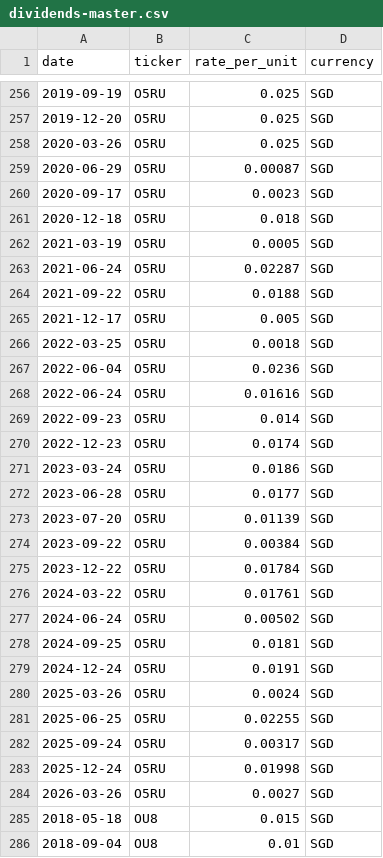
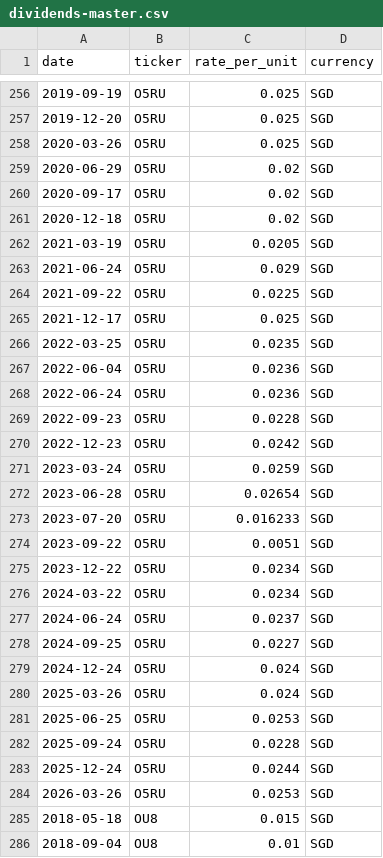
Before and after one commit to nywleswoey/finance-manager, a CSV file: data/dividends-master.csv, drawn as a sheet; only a part is shown, gaps mark what is left out; the diff covers the shown part only.

Commit message:
fix(dividends): sum same-date components into total per-unit rate
A ticker can pay multiple tranches on one pay date (e.g. a REIT's taxable +
tax-exempt portions as separate records). The rate master keyed on
(date, ticker) was keeping only one tranche's rate, so rate × qty could not
reconstruct the full dividend. Aggregate components per (account, date,
ticker) before computing the rate. Reconstruction of per-ticker/date
dividend totals goes from 73% to 99.5% exact.

```diff
--- a/data/dividends-master.csv
+++ b/data/dividends-master.csv
@@ -258,28 +258,28 @@ date,ticker,rate_per_unit,currency
 2020-03-26,O5RU,0.025,SGD
-2020-06-29,O5RU,0.00087,SGD
-2020-09-17,O5RU,0.0023,SGD
-2020-12-18,O5RU,0.018,SGD
-2021-03-19,O5RU,0.0005,SGD
-2021-06-24,O5RU,0.02287,SGD
-2021-09-22,O5RU,0.0188,SGD
-2021-12-17,O5RU,0.005,SGD
-2022-03-25,O5RU,0.0018,SGD
+2020-06-29,O5RU,0.02,SGD
+2020-09-17,O5RU,0.02,SGD
+2020-12-18,O5RU,0.02,SGD
+2021-03-19,O5RU,0.0205,SGD
+2021-06-24,O5RU,0.029,SGD
+2021-09-22,O5RU,0.0225,SGD
+2021-12-17,O5RU,0.025,SGD
+2022-03-25,O5RU,0.0235,SGD
 2022-06-04,O5RU,0.0236,SGD
-2022-06-24,O5RU,0.01616,SGD
-2022-09-23,O5RU,0.014,SGD
-2022-12-23,O5RU,0.0174,SGD
-2023-03-24,O5RU,0.0186,SGD
-2023-06-28,O5RU,0.0177,SGD
-2023-07-20,O5RU,0.01139,SGD
-2023-09-22,O5RU,0.00384,SGD
-2023-12-22,O5RU,0.01784,SGD
-2024-03-22,O5RU,0.01761,SGD
-2024-06-24,O5RU,0.00502,SGD
-2024-09-25,O5RU,0.0181,SGD
-2024-12-24,O5RU,0.0191,SGD
-2025-03-26,O5RU,0.0024,SGD
-2025-06-25,O5RU,0.02255,SGD
-2025-09-24,O5RU,0.00317,SGD
-2025-12-24,O5RU,0.01998,SGD
-2026-03-26,O5RU,0.0027,SGD
+2022-06-24,O5RU,0.0236,SGD
+2022-09-23,O5RU,0.0228,SGD
+2022-12-23,O5RU,0.0242,SGD
+2023-03-24,O5RU,0.0259,SGD
+2023-06-28,O5RU,0.02654,SGD
+2023-07-20,O5RU,0.016233,SGD
+2023-09-22,O5RU,0.0051,SGD
+2023-12-22,O5RU,0.0234,SGD
+2024-03-22,O5RU,0.0234,SGD
+2024-06-24,O5RU,0.0237,SGD
+2024-09-25,O5RU,0.0227,SGD
+2024-12-24,O5RU,0.024,SGD
+2025-03-26,O5RU,0.024,SGD
+2025-06-25,O5RU,0.0253,SGD
+2025-09-24,O5RU,0.0228,SGD
+2025-12-24,O5RU,0.0244,SGD
+2026-03-26,O5RU,0.0253,SGD
 2018-05-18,OU8,0.015,SGD
```
Also changed, not shown: 55 edited cells elsewhere in this file, 1 other file.
